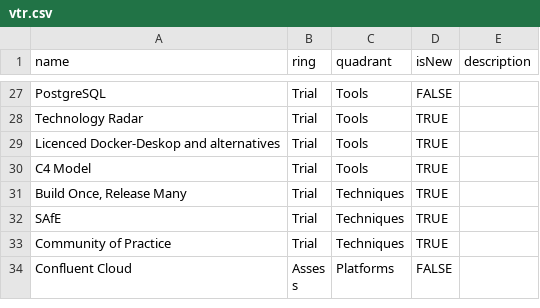
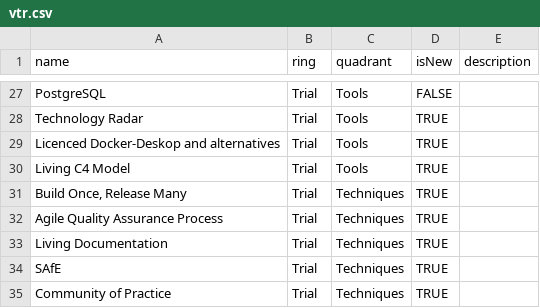
Before and after one commit to MatthiasKainer/vtr, a CSV file: vtr.csv, drawn as a sheet; only a part is shown, gaps mark what is left out; the shorter side is filled out with more unchanged rows.

Commit message:
Update radar

```diff
--- a/vtr.csv
+++ b/vtr.csv
@@ -29,4 +29,6 @@ Technology Radar,Trial,Tools,TRUE,
 Licenced Docker-Deskop and alternatives,Trial,Tools,TRUE,
-C4 Model,Trial,Tools,TRUE,
+Living C4 Model,Trial,Tools,TRUE,
 "Build Once, Release Many",Trial,Techniques,TRUE,
+Agile Quality Assurance Process,Trial,Techniques,TRUE,
+Living Documentation,Trial,Techniques,TRUE,
 SAfE,Trial,Techniques,TRUE,
```
